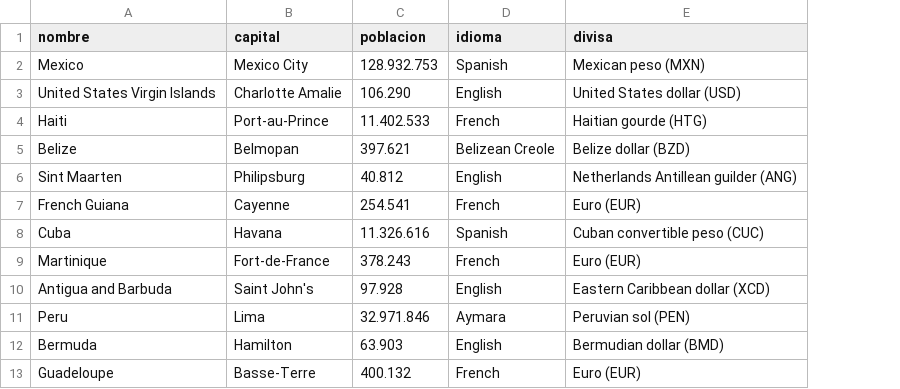
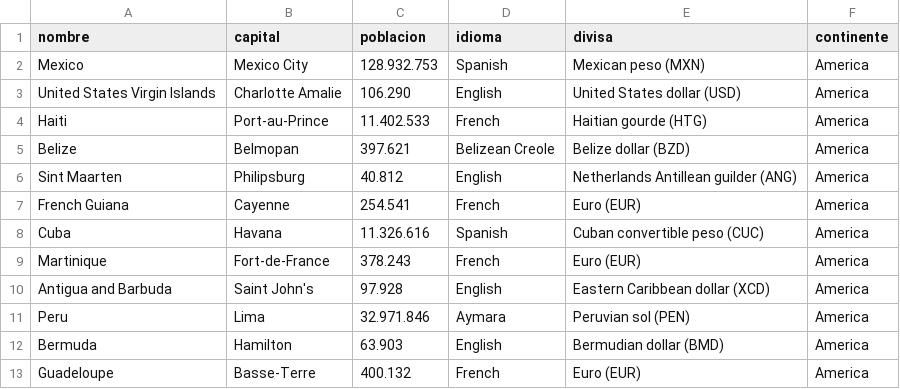
Before and after one commit to millanvzz/AOMVPROGBAS, a CSV file: america_paises.csv, drawn as a sheet; only a part is shown; the diff names each change by its address in the sheet, - before the commit and + after, or states it on an @@ line.

```diff
--- a/america_paises.csv
+++ b/america_paises.csv
+column F (continente), rows 2-13: all America
```
Also changed, not shown: asia_paises.csv, 10 other files.
